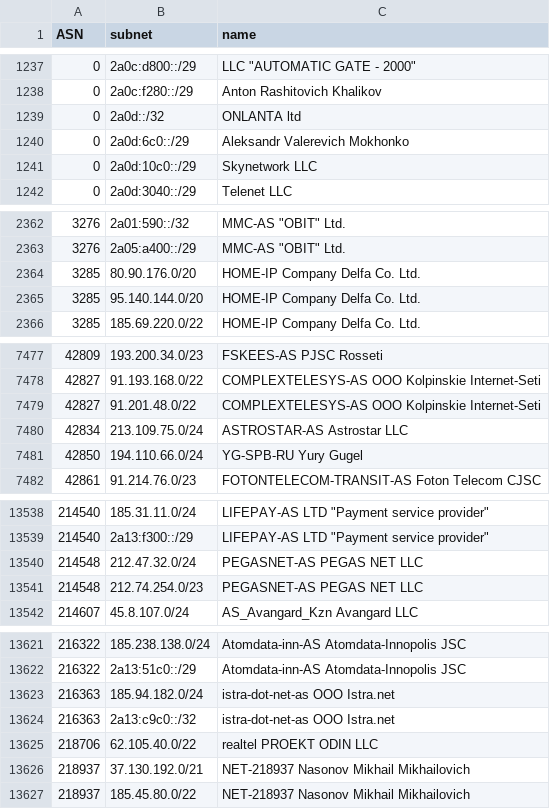
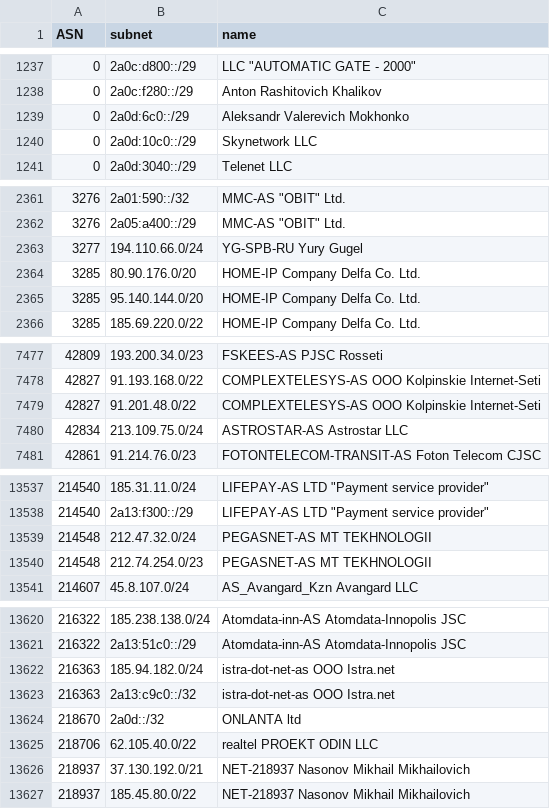
Before and after one commit to esergion/subnets-fetcher, a CSV file: countries/ru/subnets.csv, drawn as a sheet; only a part is shown, gaps mark what is left out.

```diff
--- a/countries/ru/subnets.csv
+++ b/countries/ru/subnets.csv
@@ -1238,3 +1238,2 @@ ASN,subnet,name
 0,2a0c:f280::/29,Anton Rashitovich Khalikov
-0,2a0d::/32,ONLANTA ltd
 0,2a0d:6c0::/29,Aleksandr Valerevich Mokhonko
@@ -2363,2 +2362,3 @@ ASN,subnet,name
 3276,2a05:a400::/29,"MMC-AS ""OBIT"" Ltd."
+3277,194.110.66.0/24,YG-SPB-RU Yury Gugel
 3285,80.90.176.0/20,HOME-IP Company Delfa Co. Ltd.
@@ -7480,3 +7480,2 @@ ASN,subnet,name
 42834,213.109.75.0/24,ASTROSTAR-AS Astrostar LLC
-42850,194.110.66.0/24,YG-SPB-RU Yury Gugel
 42861,91.214.76.0/23,FOTONTELECOM-TRANSIT-AS Foton Telecom CJSC
@@ -13539,4 +13538,4 @@ ASN,subnet,name
 214540,2a13:f300::/29,"LIFEPAY-AS LTD ""Payment service provider"""
-214548,212.47.32.0/24,PEGASNET-AS PEGAS NET LLC
-214548,212.74.254.0/23,PEGASNET-AS PEGAS NET LLC
+214548,212.47.32.0/24,PEGASNET-AS MT TEKHNOLOGII
+214548,212.74.254.0/23,PEGASNET-AS MT TEKHNOLOGII
 214607,45.8.107.0/24,AS_Avangard_Kzn Avangard LLC
@@ -13624,2 +13623,3 @@ ASN,subnet,name
 216363,2a13:c9c0::/32,istra-dot-net-as OOO Istra.net
+218670,2a0d::/32,ONLANTA ltd
 218706,62.105.40.0/22,realtel PROEKT ODIN LLC
```
